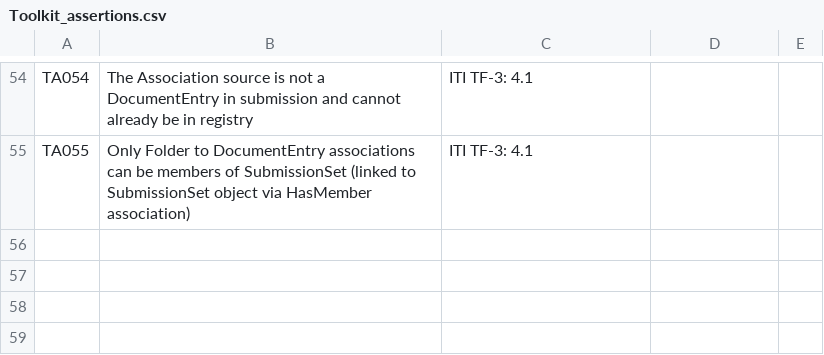
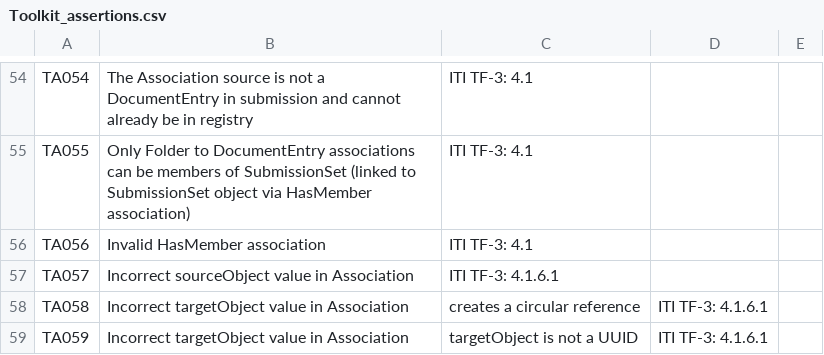
Before and after one commit to usnistgov/iheos-toolkit2, a CSV file: error-recording/src/main/resources/assertions/Toolkit_assertions.csv, drawn as a sheet; only a part is shown, gaps mark what is left out; the diff names each change by its address in the sheet, - before the commit and + after, or states it on an @@ line.

```diff
--- a/error-recording/src/main/resources/assertions/Toolkit_assertions.csv
+++ b/error-recording/src/main/resources/assertions/Toolkit_assertions.csv
+row 56: TA056 | Invalid HasMember association | ITI TF-3: 4.1
+row 57: TA057 | Incorrect sourceObject value in Association | ITI TF-3: 4.1.6.1
+row 58: TA058 | Incorrect targetObject value in Association | creates a circular reference | ITI TF-3: 4.1.6.1
+row 59: TA059 | Incorrect targetObject value in Association | targetObject is not a UUID | ITI TF-3: 4.1.6.1
```
Also changed, not shown: 1 other file.
